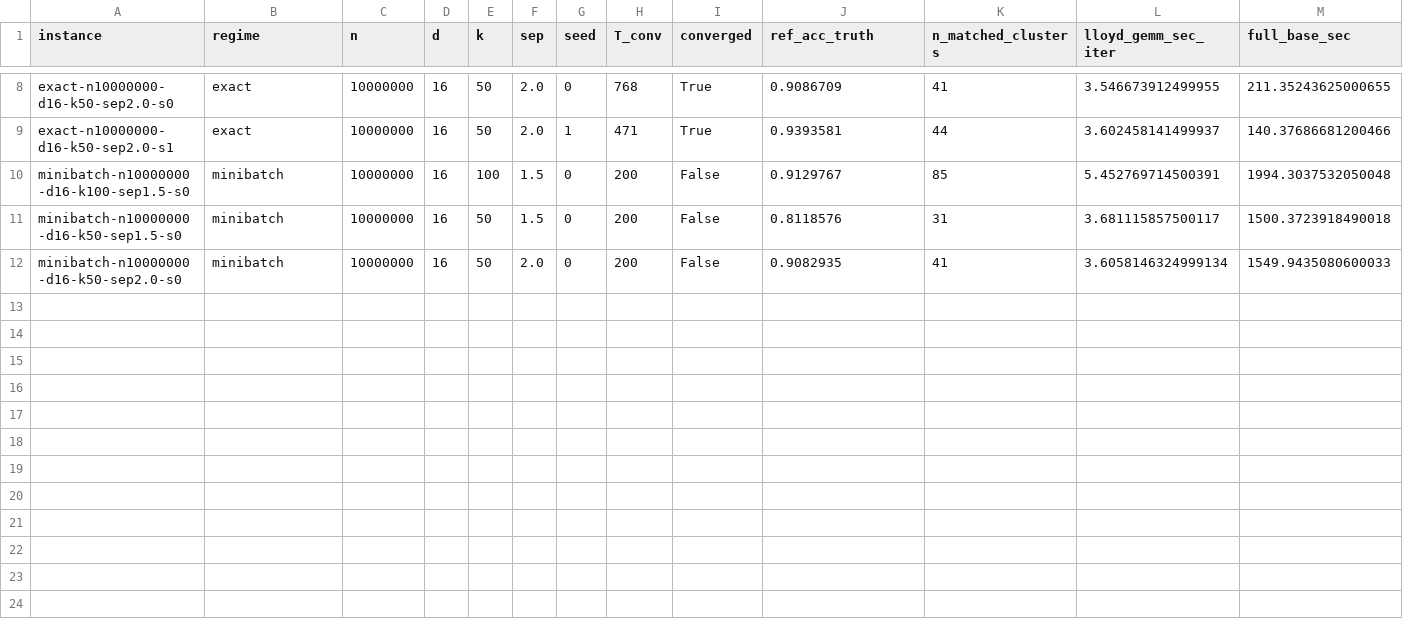
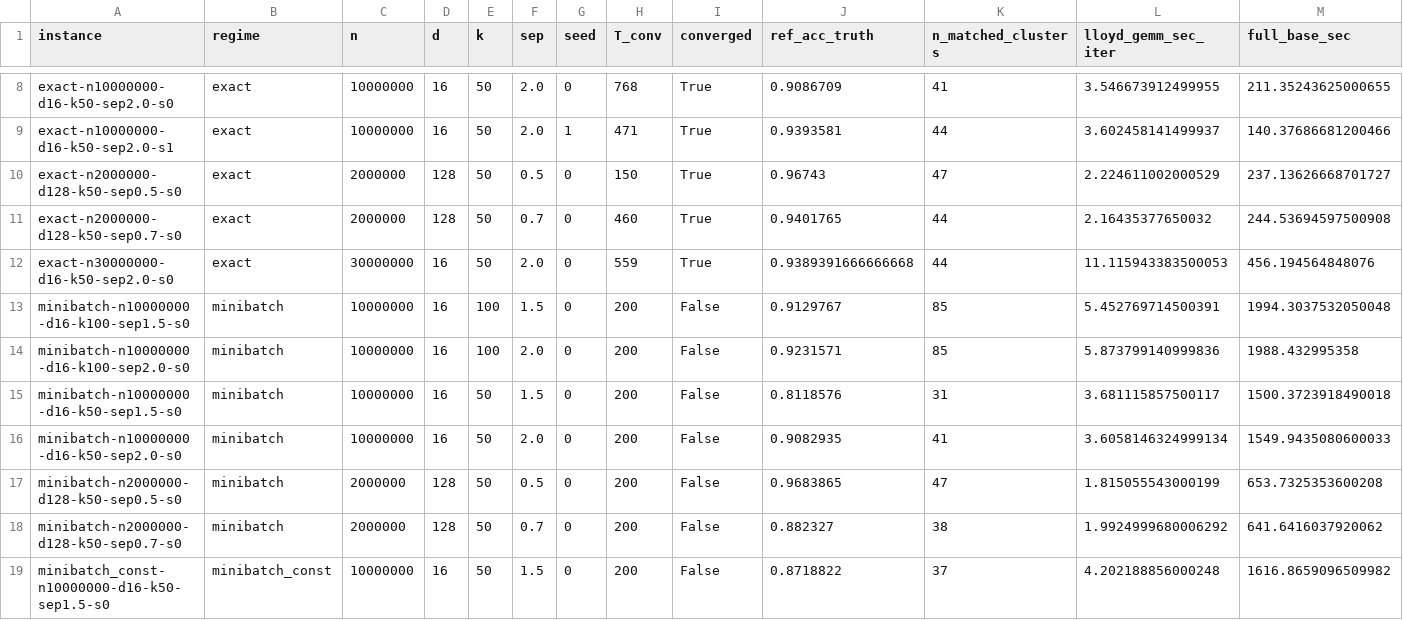
Before and after one commit to busimm3318/Markov-K-means, a CSV file: docs/tables/instances.csv, drawn as a sheet; only a part is shown, gaps mark what is left out; the diff names each change by its address in the sheet, - before the commit and + after, or states it on an @@ line.

```diff
--- a/docs/tables/instances.csv
+++ b/docs/tables/instances.csv
+row 10: exact-n2000000-d128-k50-sep0.5-s0 | exact | 2000000 | 128 | 50 | 0.5 | 0 | 150 | True | 0.96743 | 47 | 2.224611002000529 | 237.13626668701727
+row 11: exact-n2000000-d128-k50-sep0.7-s0 | exact | 2000000 | 128 | 50 | 0.7 | 0 | 460 | True | 0.9401765 | 44 | 2.16435377650032 | 244.53694597500908
+row 12: exact-n30000000-d16-k50-sep2.0-s0 | exact | 30000000 | 16 | 50 | 2.0 | 0 | 559 | True | 0.9389391666666668 | 44 | 11.115943383500053 | 456.194564848076
+row 14: minibatch-n10000000-d16-k100-sep2.0-s0 | minibatch | 10000000 | 16 | 100 | 2.0 | 0 | 200 | False | 0.9231571 | 85 | 5.873799140999836 | 1988.432995358
+row 17: minibatch-n2000000-d128-k50-sep0.5-s0 | minibatch | 2000000 | 128 | 50 | 0.5 | 0 | 200 | False | 0.9683865 | 47 | 1.815055543000199 | 653.7325353600208
+row 18: minibatch-n2000000-d128-k50-sep0.7-s0 | minibatch | 2000000 | 128 | 50 | 0.7 | 0 | 200 | False | 0.882327 | 38 | 1.9924999680006292 | 641.6416037920062
+row 19: minibatch_const-n10000000-d16-k50-sep1.5-s0 | minibatch_const | 10000000 | 16 | 50 | 1.5 | 0 | 200 | False | 0.8718822 | 37 | 4.202188856000248 | 1616.8659096509982
```
Also changed, not shown: docs/tables/state_per_T0.csv, 31 other files.
